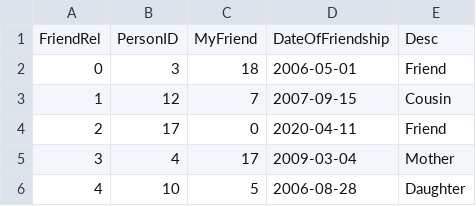
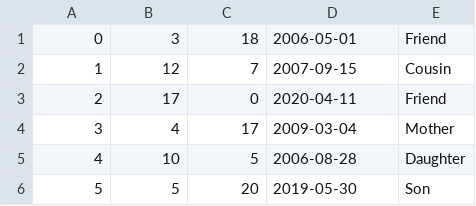
Before and after one commit to glrobinson/Project1BigData, a CSV file: input/friends.csv, drawn as a sheet; only a part is shown; the shorter side is filled out with more unchanged rows.

```diff
--- a/input/friends.csv
+++ b/input/friends.csv
@@ -1,2 +1 @@
-FriendRel,PersonID,MyFriend,DateOfFriendship,Desc
 0,3,18,2006-05-01,Friend
```
Also changed, not shown: input/access_logs.csv, input/pages.csv, 52 other files.
